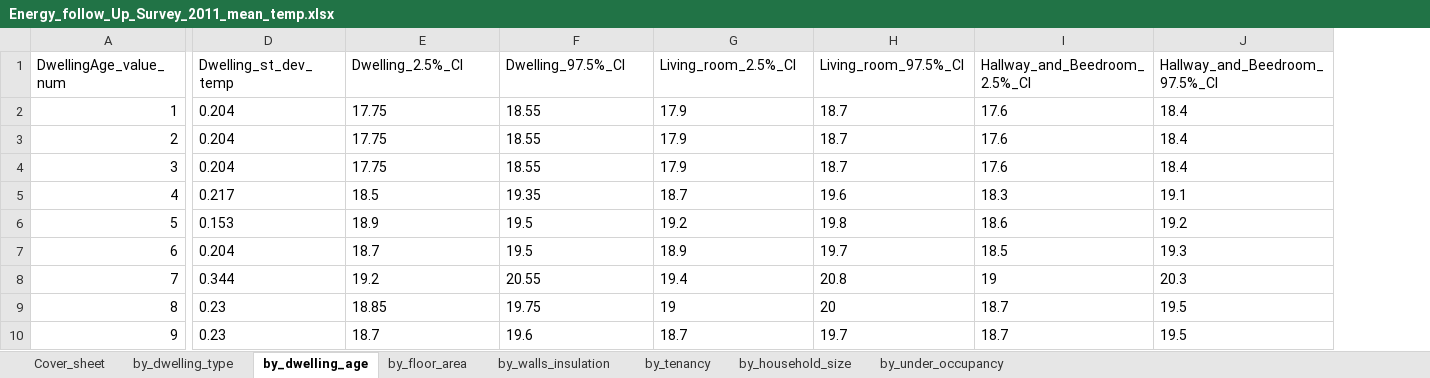
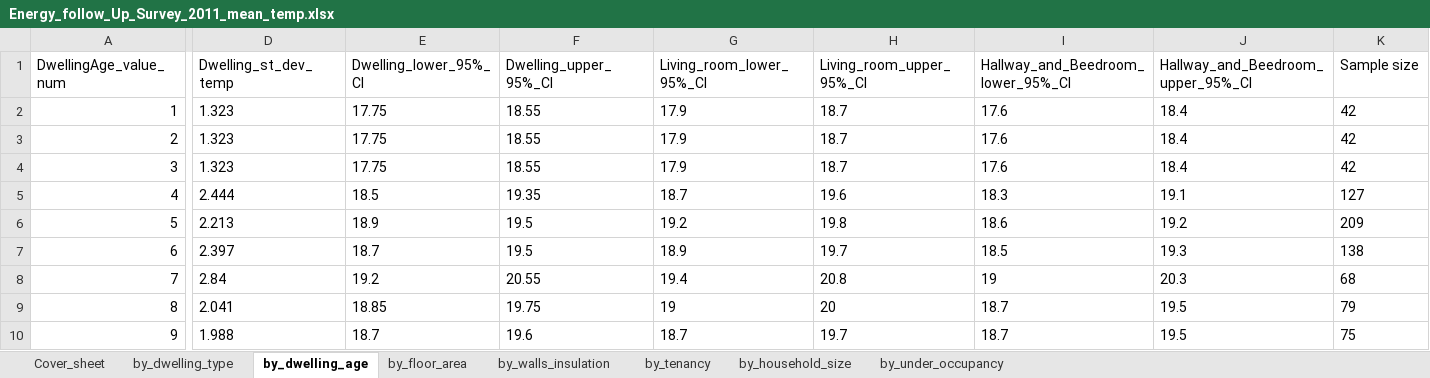
Before and after one commit to bernardinodamico/Households_energy_wellbeing, an Excel workbook: DATA/RAW/Energy_follow_Up_Survey_2011_mean_temp.xlsx, sheet by_dwelling_age, drawn as a sheet; only a part is shown, gaps mark what is left out; values as stored, in another font and other column widths than the file's, no borders; the diff names each change by its address in the sheet, - before the commit and + after, or states it on an @@ line.

```diff
--- a/DATA/RAW/Energy_follow_Up_Survey_2011_mean_temp.xlsx (sheet by_dwelling_age)
+++ b/DATA/RAW/Energy_follow_Up_Survey_2011_mean_temp.xlsx (sheet by_dwelling_age)
+column K (Sample size), rows 2-10: 42 | 42 | 42 | 127 | 209 | 138 | 68 | 79 | 75
-E1: Dwelling_2.5%_CI
+E1: Dwelling_lower_95%_CI
-F1: Dwelling_97.5%_CI
+F1: Dwelling_upper_95%_CI
-G1: Living_room_2.5%_CI
+G1: Living_room_lower_95%_CI
-H1: Living_room_97.5%_CI
+H1: Living_room_upper_95%_CI
-I1: Hallway_and_Beedroom_2.5%_CI
+I1: Hallway_and_Beedroom_lower_95%_CI
-J1: Hallway_and_Beedroom_97.5%_CI
+J1: Hallway_and_Beedroom_upper_95%_CI
-D2:D4 (Dwelling_st_dev_temp): 0.204
+D2:D4 (Dwelling_st_dev_temp): 1.323
-D5 (Dwelling_st_dev_temp): 0.217
+D5 (Dwelling_st_dev_temp): 2.444
-D6 (Dwelling_st_dev_temp): 0.153
+D6 (Dwelling_st_dev_temp): 2.213
-D7 (Dwelling_st_dev_temp): 0.204
+D7 (Dwelling_st_dev_temp): 2.397
-D8 (Dwelling_st_dev_temp): 0.344
+D8 (Dwelling_st_dev_temp): 2.84
-D9 (Dwelling_st_dev_temp): 0.23
+D9 (Dwelling_st_dev_temp): 2.041
-D10 (Dwelling_st_dev_temp): 0.23
+D10 (Dwelling_st_dev_temp): 1.988
```
Also changed, not shown: sheet by_dwelling_type, sheet by_floor_area, sheet by_household_size, sheet by_tenancy, sheet by_under_occupancy, sheet by_walls_insulation, 3 other files.
